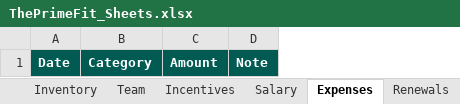
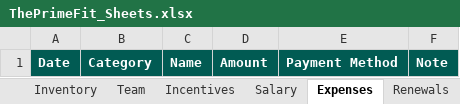
Before and after one commit to Aamirsk99/HHLP, an Excel workbook: admin/ThePrimeFit_Sheets.xlsx, sheet Expenses, drawn as a sheet; values as stored, in another font and other column widths than the file's, no borders; the diff names each change by its address in the sheet, - before the commit and + after, or states it on an @@ line.

```diff
--- a/admin/ThePrimeFit_Sheets.xlsx (sheet Expenses)
+++ b/admin/ThePrimeFit_Sheets.xlsx (sheet Expenses)
+column C, row 1: Name
+column E, row 1: Payment Method
```
Also changed, not shown: sheet Dashboard, sheet Start Here, sheet Appointments, sheet Inventory, other sheet tabs, 15 other files.
